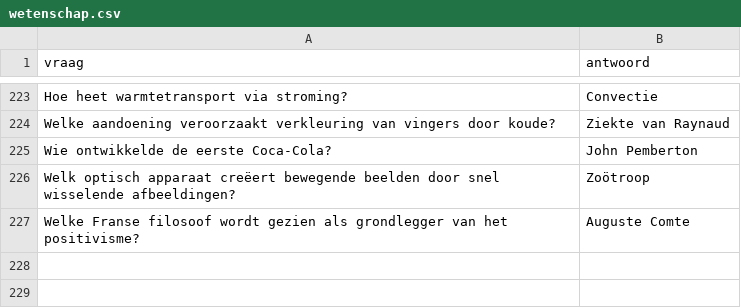
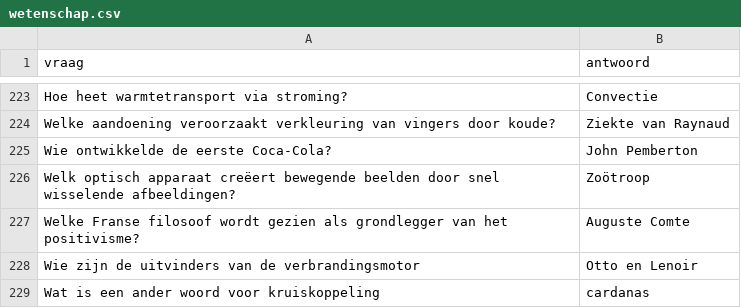
Before and after one commit to DieterVerhofstadt/quizapp, a CSV file: csv/wetenschap.csv, drawn as a sheet; only a part is shown, gaps mark what is left out.

Commit message:
Update wetenschap.csv

```diff
--- a/csv/wetenschap.csv
+++ b/csv/wetenschap.csv
@@ -227 +227,3 @@ Welk optisch apparaat creëert bewegende beelden door snel wisselende afbeelding
 Welke Franse filosoof wordt gezien als grondlegger van het positivisme?,Auguste Comte
+Wie zijn de uitvinders van de verbrandingsmotor, Otto en Lenoir
+Wat is een ander woord voor kruiskoppeling, cardanas
```
